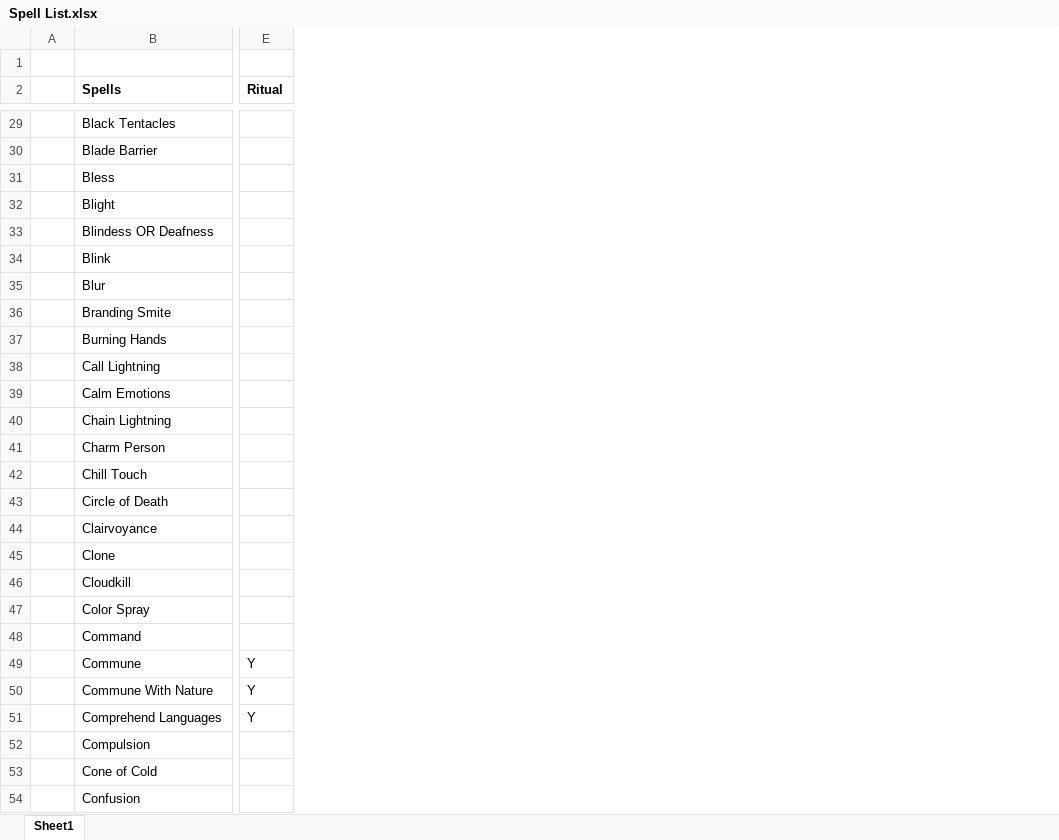
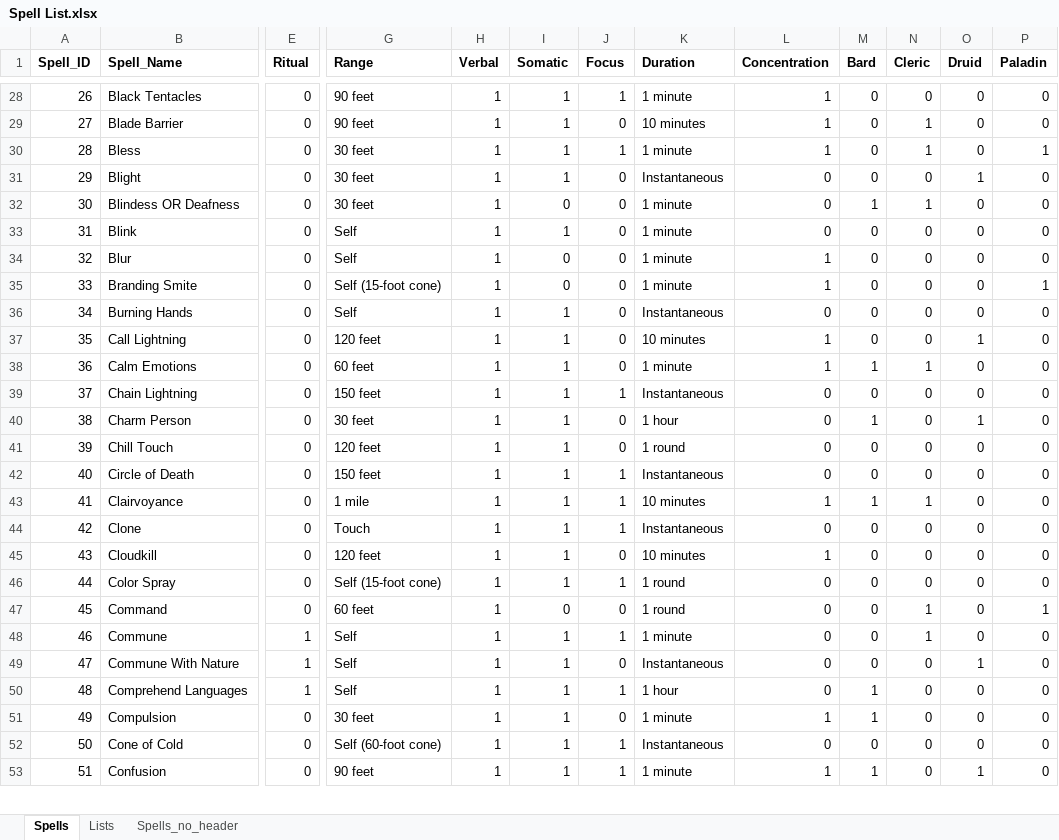
Before and after one commit to squabzilla/CS50-FinalProject, an Excel workbook: Main/static/Spell List.xlsx, sheet Spells, drawn as a sheet; only a part is shown, gaps mark what is left out; values as stored, in another font and other column widths than the file's, no borders; table styles not drawn; removed rows and columns are numbered as before the commit, all else as after; rows hold the shown columns only; the diff covers the shown part only; the diff names each change by its address in the sheet, - before the commit and + after, or states it on an @@ line.

```diff
--- a/Main/static/Spell List.xlsx (sheet Spells)
+++ b/Main/static/Spell List.xlsx (sheet Spells)
-sheet tab: Sheet1
+sheet tab: Spells
+sheet tab: Lists
+sheet tab: Spells_no_header
-column A, empty
+column A (Spell_ID), rows 28-53: 26 | 27 | 28 | 29 | 30 | 31 | 32 | 33 | 34 | 35 | 36 | 37 | 38 | 39 | 40 | 41 | 42 | 43 | 44 | 45 | 46 | 47 | 48 | 49 | 50 | 51
+column G (Range), rows 28-53: 90 feet | 90 feet | 30 feet | 30 feet | 30 feet | Self | Self | Self (15-foot cone) | Self | 120 feet | 60 feet | 150 feet | 30 feet | 120 feet | 150 feet | 1 mile | Touch | 120 feet | Self (15-foot cone) | 60 feet | Self | Self | Self | 30 feet | Self (60-foot cone) | 90 feet
+column H (Verbal), rows 28-53: all 1
+column I (Somatic), rows 28-53: 1 | 1 | 1 | 1 | 0 | 1 | 0 | 0 | 1 | 1 | 1 | 1 | 1 | 1 | 1 | 1 | 1 | 1 | 1 | 0 | 1 | 1 | 1 | 1 | 1 | 1
+column J (Focus), rows 28-53: 1 | 0 | 1 | 0 | 0 | 0 | 0 | 0 | 0 | 0 | 0 | 1 | 0 | 0 | 1 | 1 | 1 | 0 | 1 | 0 | 1 | 0 | 1 | 0 | 1 | 1
+column K (Duration), rows 28-53: 1 minute | 10 minutes | 1 minute | Instantaneous | 1 minute | 1 minute | 1 minute | 1 minute | Instantaneous | 10 minutes | 1 minute | Instantaneous | 1 hour | 1 round | Instantaneous | 10 minutes | Instantaneous | 10 minutes | 1 round | 1 round | 1 minute | Instantaneous | 1 hour | 1 minute | Instantaneous | 1 minute
+column L (Concentration), rows 28-53: 1 | 1 | 1 | 0 | 0 | 0 | 1 | 1 | 0 | 1 | 1 | 0 | 0 | 0 | 0 | 1 | 0 | 1 | 0 | 0 | 0 | 0 | 0 | 1 | 0 | 1
+column M (Bard), rows 28-53: 0 | 0 | 0 | 0 | 1 | 0 | 0 | 0 | 0 | 0 | 1 | 0 | 1 | 0 | 0 | 1 | 0 | 0 | 0 | 0 | 0 | 0 | 1 | 1 | 0 | 1
+column N (Cleric), rows 28-53: 0 | 1 | 1 | 0 | 1 | 0 | 0 | 0 | 0 | 0 | 1 | 0 | 0 | 0 | 0 | 1 | 0 | 0 | 0 | 1 | 1 | 0 | 0 | 0 | 0 | 0
+column O (Druid), rows 28-53: 0 | 0 | 0 | 1 | 0 | 0 | 0 | 0 | 0 | 1 | 0 | 0 | 1 | 0 | 0 | 0 | 0 | 0 | 0 | 0 | 0 | 1 | 0 | 0 | 0 | 1
+column P (Paladin), rows 28-53: 0 | 0 | 1 | 0 | 0 | 0 | 0 | 1 | 0 | 0 | 0 | 0 | 0 | 0 | 0 | 0 | 0 | 0 | 0 | 1 | 0 | 0 | 0 | 0 | 0 | 0
-row 1: (empty)
-B1: Spells
+B1: Spell_Name
-E28:E47 (Ritual): (empty)
+E28:E47 (Ritual): 0
-E48:E50 (Ritual): Y
+E48:E50 (Ritual): 1
-E51:E53 (Ritual): (empty)
+E51:E53 (Ritual): 0
```
Also changed, not shown: 4 added columns and 297 edited cells elsewhere in this sheet, 4 other files.
